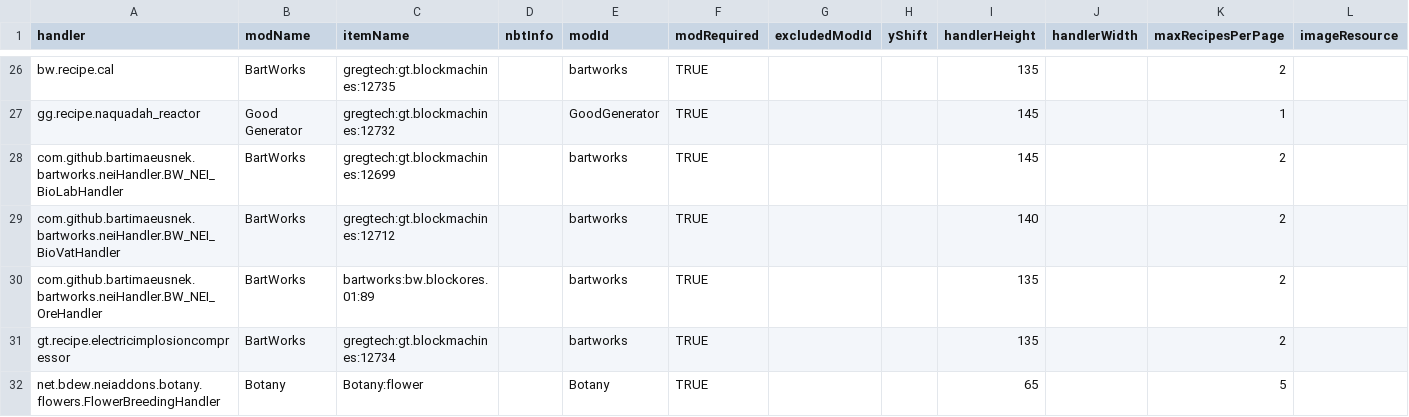
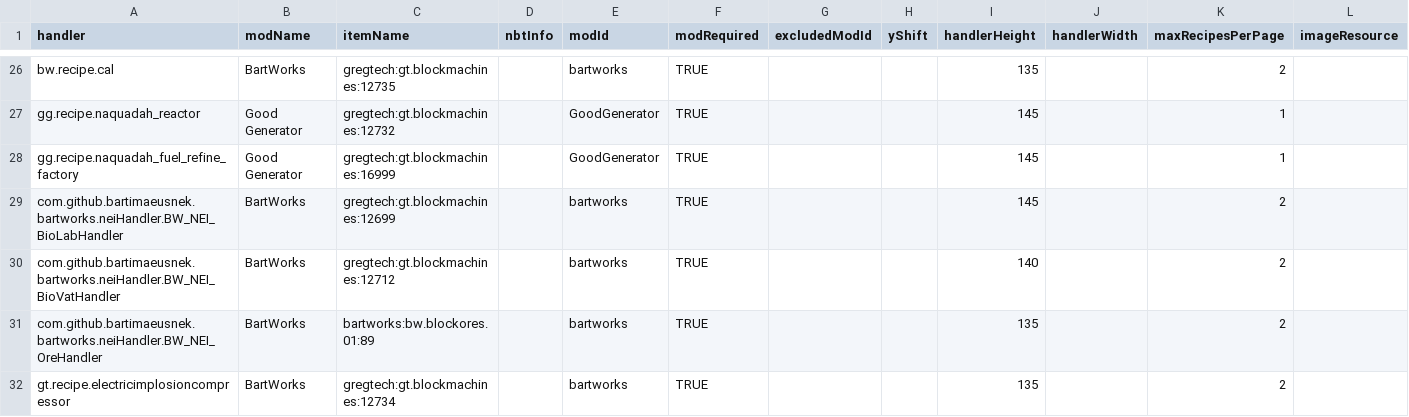
Before and after one commit to GTMEGA/NotEnoughItems, a CSV file: resources/assets/nei/csv/handlers.csv, drawn as a sheet; only a part is shown, gaps mark what is left out; the shorter side is filled out with more unchanged rows; rows hold the shown columns only; the diff names each change by its address in the sheet, - before the commit and + after, or states it on an @@ line.

Commit message:
add handle for Naquadah Fuel Refine Factory (#132)

```diff
--- a/resources/assets/nei/csv/handlers.csv
+++ b/resources/assets/nei/csv/handlers.csv
+row 28: gg.recipe.naquadah_fuel_refine_factory | Good Generator | gregtech:gt.blockmachines:16999 |  | GoodGenerator | TRUE |  |  | 145 |  | 1
```
